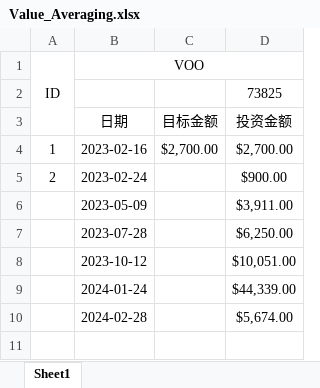
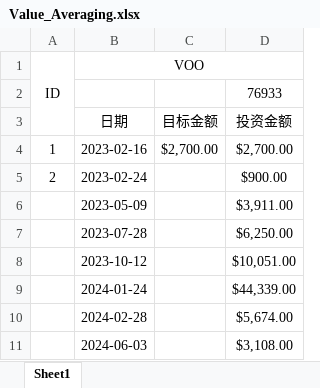
Before and after one commit to shandaming/shandaming.github.io, an Excel workbook: Value_Averaging.xlsx, sheet Sheet1, drawn as a sheet; values as stored, in another font and other column widths than the file's, no borders; the diff names each change by its address in the sheet, - before the commit and + after, or states it on an @@ line.

```diff
--- a/Value_Averaging.xlsx (sheet Sheet1)
+++ b/Value_Averaging.xlsx (sheet Sheet1)
-D2: 73825
+D2: 76933
+row 11:  | 2024-06-03 |  | $3,108.00
```
Also changed, not shown: 7 other files.
